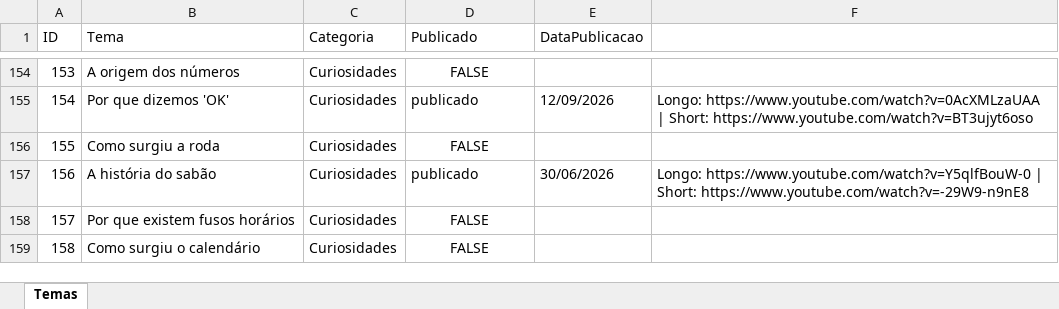
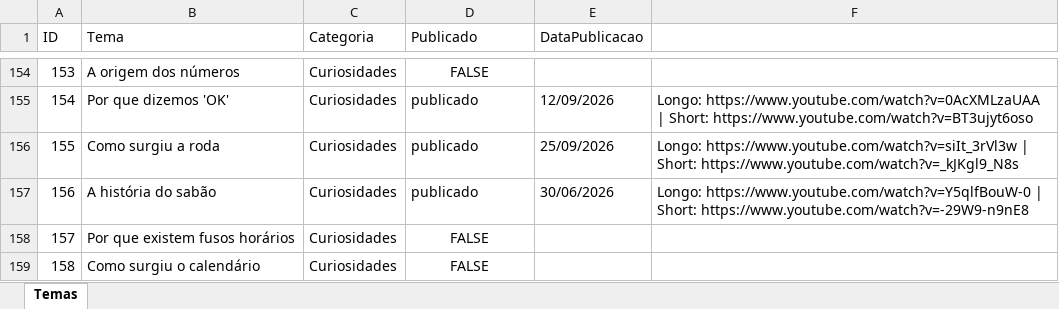
Before and after one commit to wilianjanez/InfoClubYT, an Excel workbook: temas/temas.xlsx, sheet Temas, drawn as a sheet; only a part is shown, gaps mark what is left out; values as stored, in another font and other column widths than the file's, no borders; the diff names each change by its address in the sheet, - before the commit and + after, or states it on an @@ line.

```diff
--- a/temas/temas.xlsx (sheet Temas)
+++ b/temas/temas.xlsx (sheet Temas)
-D156 (Publicado): FALSE
+D156 (Publicado): publicado
-D156 alignment: center
+D156 alignment: left
-E156 (DataPublicacao): (empty)
+E156 (DataPublicacao): 25/09/2026
-F156: (empty)
+F156: Longo: https://www.youtube.com/watch?v=siIt_3rVl3w | Short: https://www.youtube.com/watch?v=_kJKgl9_N8s
```
